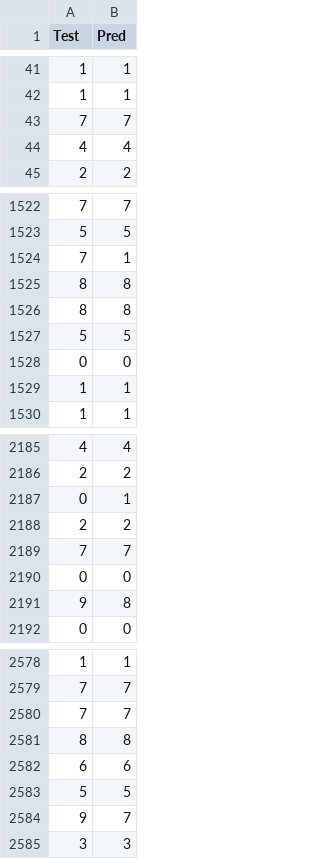
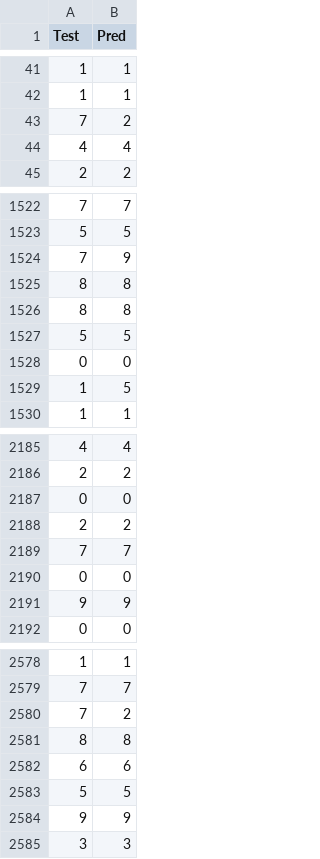
Before and after one commit to myothida/DeepLearning, a CSV file: chapter3/Project_02/results/mnist/result.csv, drawn as a sheet; only a part is shown, gaps mark what is left out; the diff covers the shown part only.

```diff
--- a/chapter3/Project_02/results/mnist/result.csv
+++ b/chapter3/Project_02/results/mnist/result.csv
@@ -42,3 +42,3 @@ Test,Pred
 1,1
-7,7
+7,2
 4,4
@@ -1523,3 +1523,3 @@ Test,Pred
 5,5
-7,1
+7,9
 8,8
@@ -1528,3 +1528,3 @@ Test,Pred
 0,0
-1,1
+1,5
 1,1
@@ -2186,3 +2186,3 @@ Test,Pred
 2,2
-0,1
+0,0
 2,2
@@ -2190,3 +2190,3 @@ Test,Pred
 0,0
-9,8
+9,9
 0,0
@@ -2579,3 +2579,3 @@ Test,Pred
 7,7
-7,7
+7,2
 8,8
@@ -2583,3 +2583,3 @@ Test,Pred
 5,5
-9,7
+9,9
 3,3
```
Also changed, not shown: 175 edited cells elsewhere in this file, chapter3/Project_02/results/mmdigit/result.csv, 4 other files.
